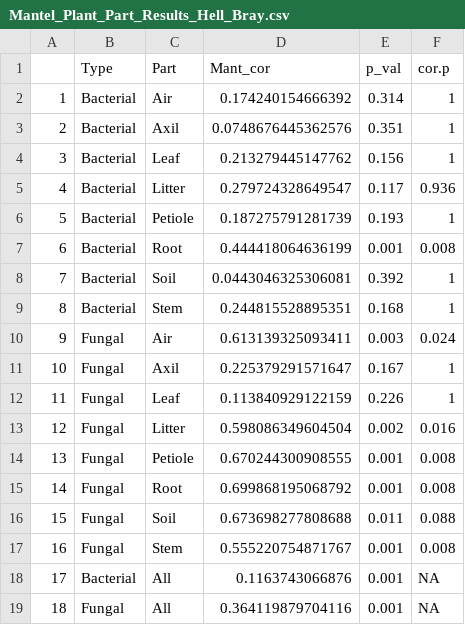
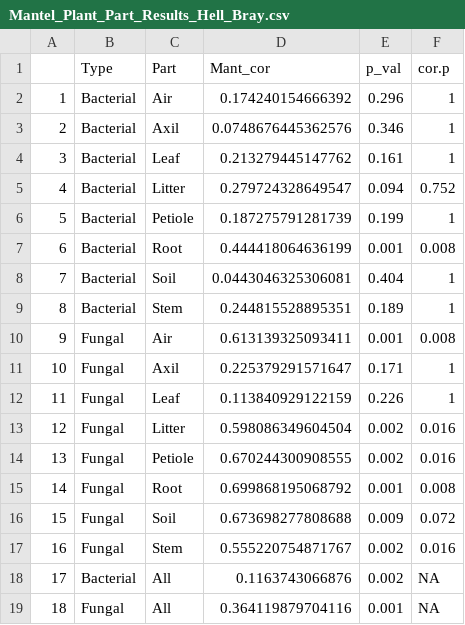
Before and after one commit to cbwall/Waimea-plant-microbiomes, a CSV file: output/Mantel_Plant_Part_Results_Hell_Bray.csv, drawn as a sheet.

```diff
--- a/output/Mantel_Plant_Part_Results_Hell_Bray.csv
+++ b/output/Mantel_Plant_Part_Results_Hell_Bray.csv
@@ -1,19 +1,19 @@
 "","Type","Part","Mant_cor","p_val","cor.p"
-"1","Bacterial","Air",0.174240154666392,0.314,"1"
-"2","Bacterial","Axil",0.0748676445362576,0.351,"1"
-"3","Bacterial","Leaf",0.213279445147762,0.156,"1"
-"4","Bacterial","Litter",0.279724328649547,0.117,"0.936"
-"5","Bacterial","Petiole",0.187275791281739,0.193,"1"
+"1","Bacterial","Air",0.174240154666392,0.296,"1"
+"2","Bacterial","Axil",0.0748676445362576,0.346,"1"
+"3","Bacterial","Leaf",0.213279445147762,0.161,"1"
+"4","Bacterial","Litter",0.279724328649547,0.094,"0.752"
+"5","Bacterial","Petiole",0.187275791281739,0.199,"1"
 "6","Bacterial","Root",0.444418064636199,0.001,"0.008"
-"7","Bacterial","Soil",0.0443046325306081,0.392,"1"
-"8","Bacterial","Stem",0.244815528895351,0.168,"1"
-"9","Fungal","Air",0.613139325093411,0.003,"0.024"
-"10","Fungal","Axil",0.225379291571647,0.167,"1"
+"7","Bacterial","Soil",0.0443046325306081,0.404,"1"
+"8","Bacterial","Stem",0.244815528895351,0.189,"1"
+"9","Fungal","Air",0.613139325093411,0.001,"0.008"
+"10","Fungal","Axil",0.225379291571647,0.171,"1"
 "11","Fungal","Leaf",0.113840929122159,0.226,"1"
 "12","Fungal","Litter",0.598086349604504,0.002,"0.016"
-"13","Fungal","Petiole",0.670244300908555,0.001,"0.008"
+"13","Fungal","Petiole",0.670244300908555,0.002,"0.016"
 "14","Fungal","Root",0.699868195068792,0.001,"0.008"
-"15","Fungal","Soil",0.673698277808688,0.011,"0.088"
-"16","Fungal","Stem",0.555220754871767,0.001,"0.008"
-"17","Bacterial","All",0.1163743066876,0.001,"NA"
+"15","Fungal","Soil",0.673698277808688,0.009,"0.072"
+"16","Fungal","Stem",0.555220754871767,0.002,"0.016"
+"17","Bacterial","All",0.1163743066876,0.002,"NA"
 "18","Fungal","All",0.364119879704116,0.001,"NA"
```
Also changed, not shown: 14 other files.
